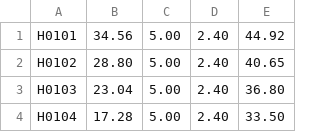
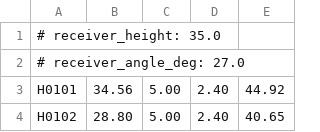
Before and after one commit to CST-Modelling-Tools/SunPosDNIWeights, a CSV file: projects/tarancon/layouts/layout_initial.csv, drawn as a sheet; only a part is shown; the shorter side is filled out with more unchanged rows.

Commit message:
Improving how to compute the annual energy sent to the receiver.

```diff
--- a/projects/tarancon/layouts/layout_initial.csv
+++ b/projects/tarancon/layouts/layout_initial.csv
@@ -1 +1,3 @@
+# receiver_height: 35.0
+# receiver_angle_deg: 27.0
 H0101,34.56,5.00,2.40,44.92
```
Also changed, not shown: 16 other files.
